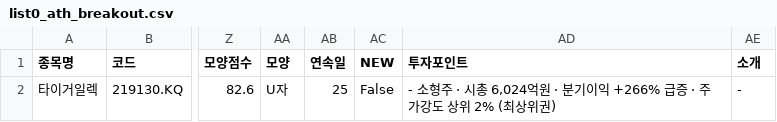
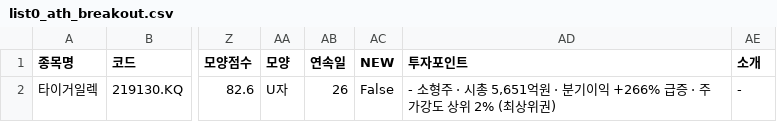
Before and after one commit to chkchp0702-spec/Cup, a CSV file: results/list0_ath_breakout.csv, drawn as a sheet; only a part is shown, gaps mark what is left out; the diff names each change by its address in the sheet, - before the commit and + after, or states it on an @@ line.

```diff
--- a/results/list0_ath_breakout.csv
+++ b/results/list0_ath_breakout.csv
-AB2 (연속일): 25
+AB2 (연속일): 26
-AD2 (투자포인트): …· 시총 6,024억원 ·…
+AD2 (투자포인트): …· 시총 5,651억원 ·…
```
Also changed, not shown: results/list1_cup.csv, results/list2_canslim_cup.csv, 11 other files.
